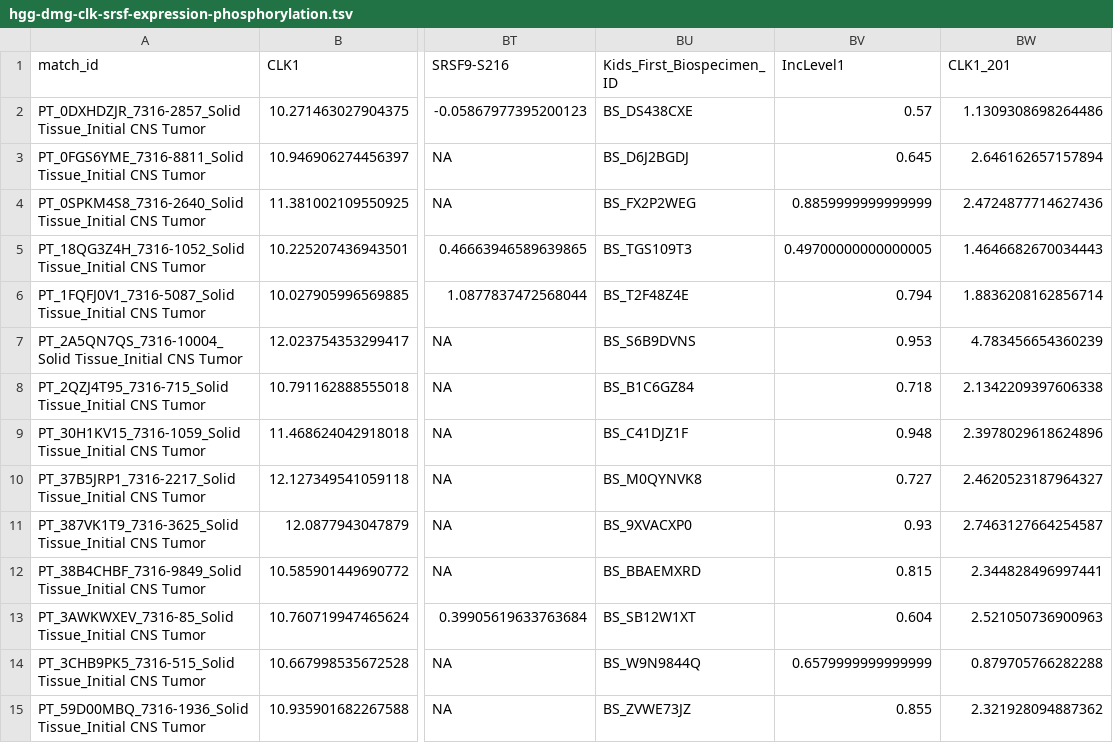
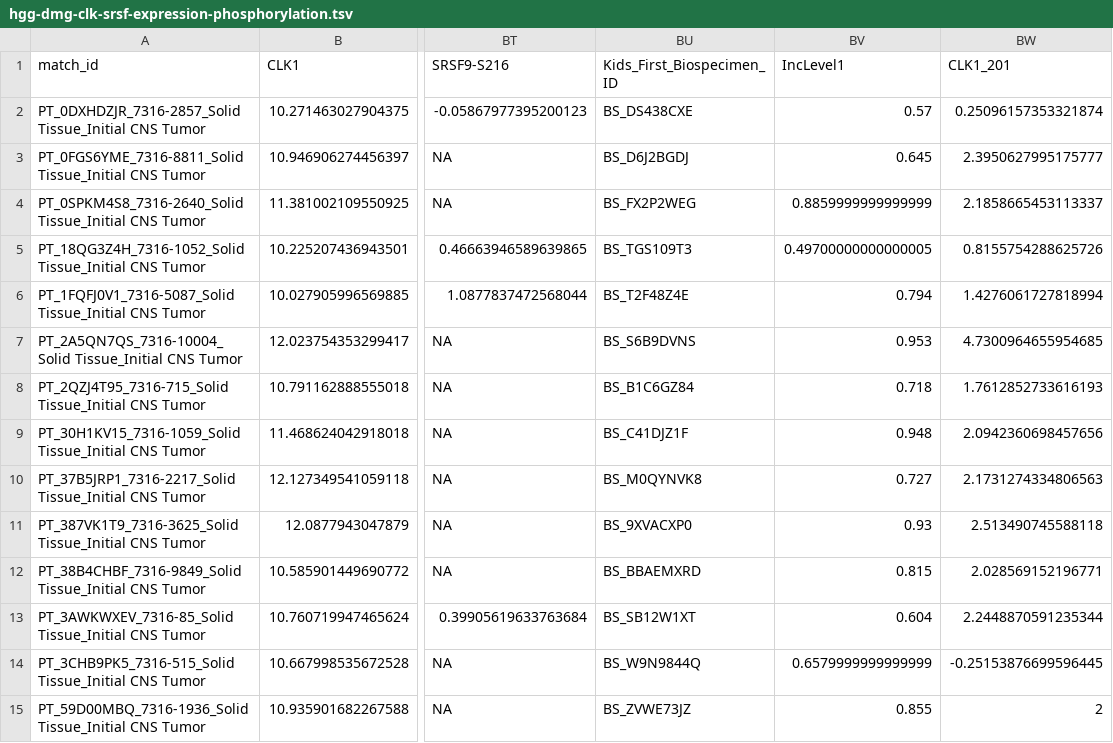
Before and after one commit to d3b-center/pbta-splicing, a TSV file: analyses/CLK1-splicing_correlations/results/hgg-dmg-clk-srsf-expression-phosphorylation.tsv, drawn as a sheet; only a part is shown, gaps mark what is left out; the diff covers the shown part only; the diff names each change by its address in the sheet, - before the commit and + after, or states it on an @@ line.

```diff
--- a/analyses/CLK1-splicing_correlations/results/hgg-dmg-clk-srsf-expression-phosphorylation.tsv
+++ b/analyses/CLK1-splicing_correlations/results/hgg-dmg-clk-srsf-expression-phosphorylation.tsv
-BW2 (CLK1_201): 1.1309308698264486
+BW2 (CLK1_201): 0.25096157353321874
-BW3 (CLK1_201): 2.646162657157894
+BW3 (CLK1_201): 2.3950627995175777
-BW4 (CLK1_201): 2.4724877714627436
+BW4 (CLK1_201): 2.1858665453113337
-BW5 (CLK1_201): 1.4646682670034443
+BW5 (CLK1_201): 0.8155754288625726
-BW6 (CLK1_201): 1.8836208162856714
+BW6 (CLK1_201): 1.4276061727818994
-BW7 (CLK1_201): 4.783456654360239
+BW7 (CLK1_201): 4.7300964655954685
-BW8 (CLK1_201): 2.1342209397606338
+BW8 (CLK1_201): 1.7612852733616193
-BW9 (CLK1_201): 2.3978029618624896
+BW9 (CLK1_201): 2.0942360698457656
-BW10 (CLK1_201): 2.4620523187964327
+BW10 (CLK1_201): 2.1731274334806563
-BW11 (CLK1_201): 2.7463127664254587
+BW11 (CLK1_201): 2.513490745588118
-BW12 (CLK1_201): 2.344828496997441
+BW12 (CLK1_201): 2.028569152196771
-BW13 (CLK1_201): 2.521050736900963
+BW13 (CLK1_201): 2.2448870591235344
-BW14 (CLK1_201): 0.879705766282288
+BW14 (CLK1_201): -0.25153876699596445
-BW15 (CLK1_201): 2.321928094887362
+BW15 (CLK1_201): 2
```
Also changed, not shown: 95 edited cells elsewhere in this file, analyses/CLK1-splicing_correlations/results/clk1-exon4-psi-hgg.tsv, 32 other files.
